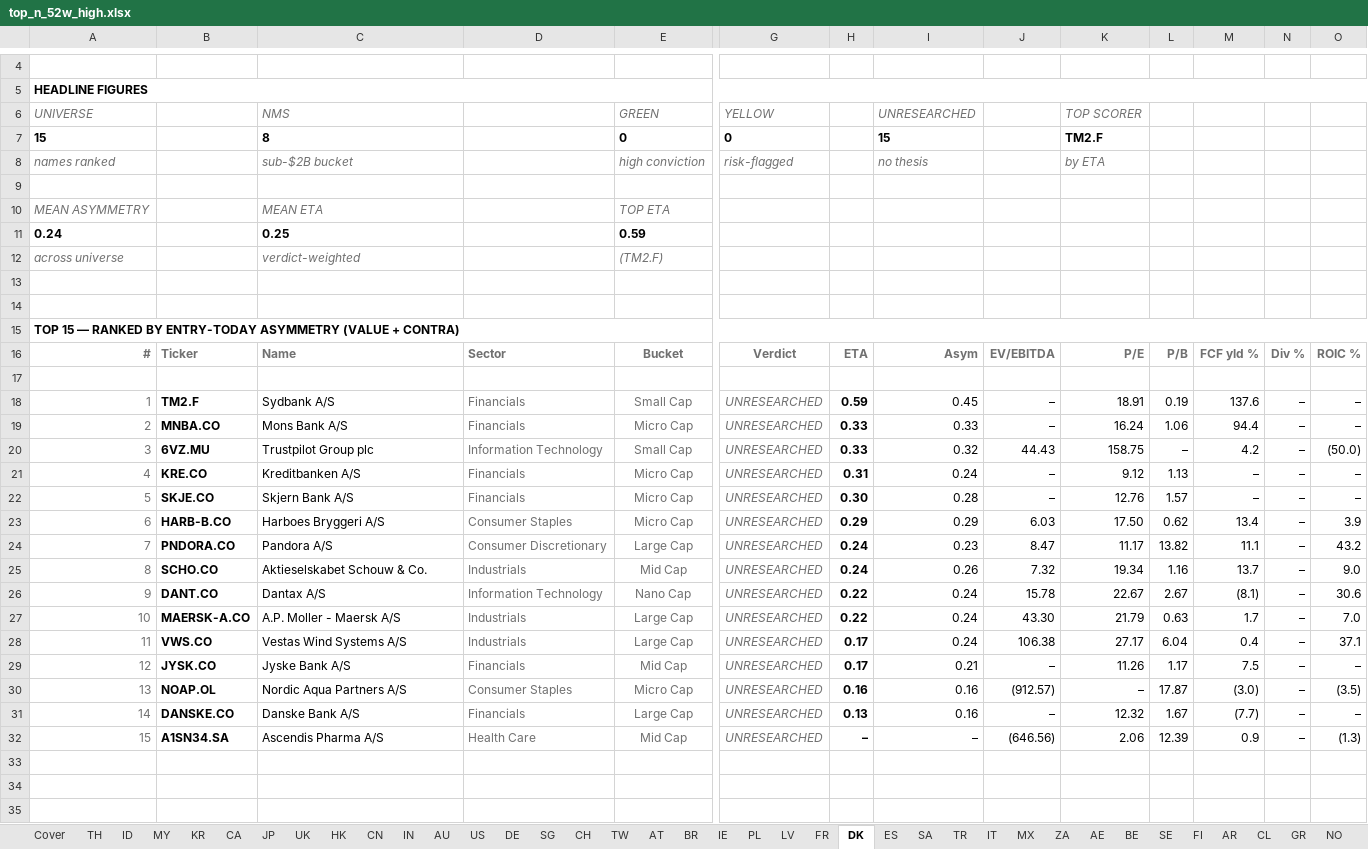
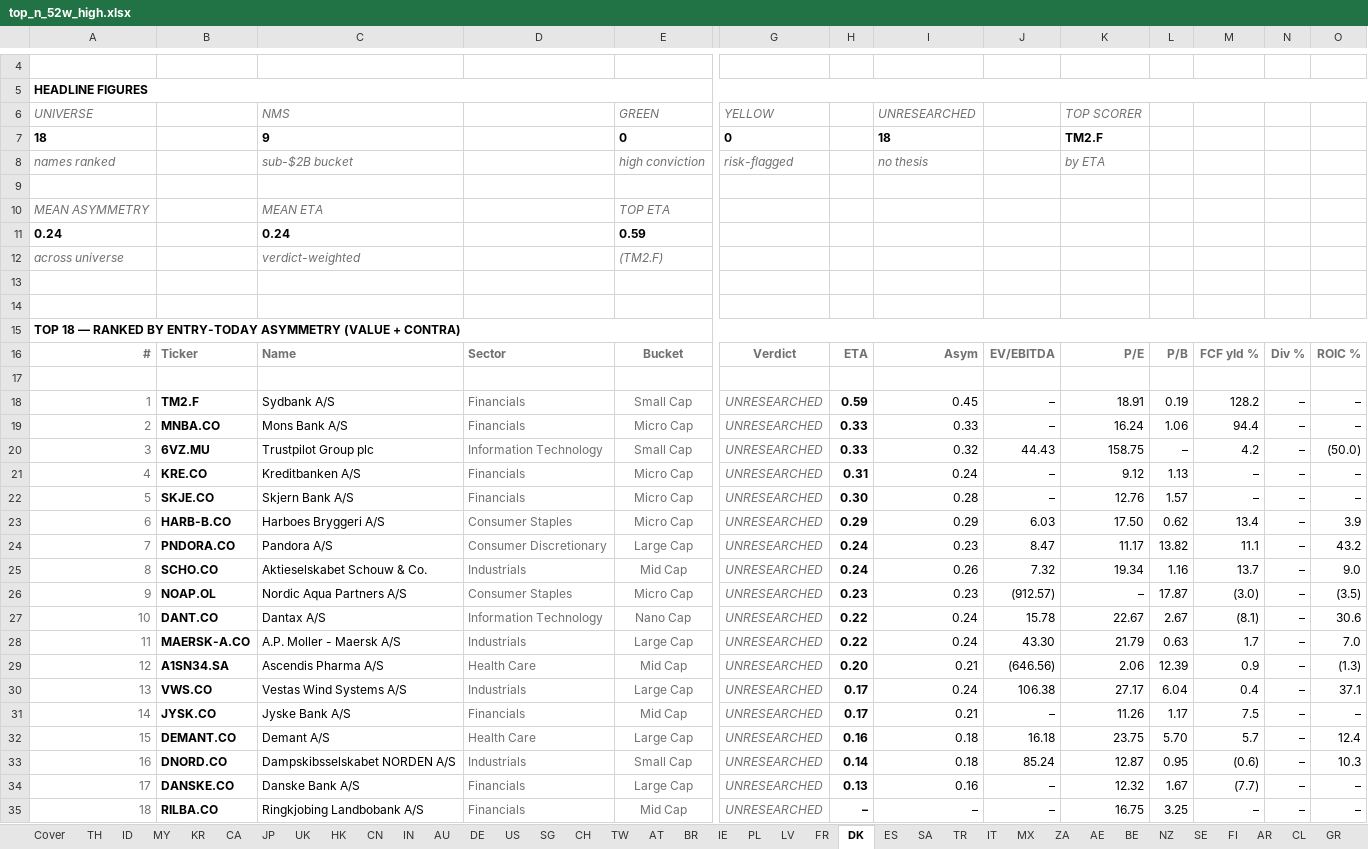
Before and after one commit to jupitersstring/cyclepapa, an Excel workbook: top_n_52w_high.xlsx, sheet DK, drawn as a sheet; only a part is shown, gaps mark what is left out; values as stored, in another font and other column widths than the file's, no borders; removed rows and columns are numbered as before the commit, all else as after; rows hold the shown columns only; the diff names each change by its address in the sheet, - before the commit and + after, or states it on an @@ line.

```diff
--- a/top_n_52w_high.xlsx (sheet DK)
+++ b/top_n_52w_high.xlsx (sheet DK)
@@ sheet tab order changed: Cover | TH | ID | MY | KR | CA | JP | UK | HK | CN | IN | AU | DE | US | SG | CH | TW | AT | BR | IE | PL | LV | FR | DK | ES | SA | TR | IT | MX | ZA | AE | BE | NZ | SE | FI | AR | CL | GR @@
-A7: 15
+A7: 18
-C7: 8
+C7: 9
-I7: 15
+I7: 18
-C11: 0.25
+C11: 0.24
-A15: TOP 15 — RANKED…
+A15: TOP 18 — RANKED…
-M18: 137.6
+M18: 128.2
+row 26: 9 | NOAP.OL | Nordic Aqua Partners A/S | Consumer Staples | Micro Cap | UNRESEARCHED | 0.23 | 0.23 | (912.57) | – | 17.87 | (3.0) | – | (3.5)
-A27: 9
+A27: 10
-A28: 10
+A28: 11
+row 29: 12 | A1SN34.SA | Ascendis Pharma A/S | Health Care | Mid Cap | UNRESEARCHED | 0.20 | 0.21 | (646.56) | 2.06 | 12.39 | 0.9 | – | (1.3)
-A30: 11
+A30: 13
-A31: 12
+A31: 14
-row 30: 13 | NOAP.OL | Nordic Aqua Partners A/S | Consumer Staples | Micro Cap | UNRESEARCHED | 0.16 | 0.16 | (912.57) | – | 17.87 | (3.0) | – | (3.5)
+row 32: 15 | DEMANT.CO | Demant A/S | Health Care | Large Cap | UNRESEARCHED | 0.16 | 0.18 | 16.18 | 23.75 | 5.70 | 5.7 | – | 12.4
+row 33: 16 | DNORD.CO | Dampskibsselskabet NORDEN A/S | Industrials | Small Cap | UNRESEARCHED | 0.14 | 0.18 | 85.24 | 12.87 | 0.95 | (0.6) | – | 10.3
-A34: 14
+A34: 17
-row 32: 15 | A1SN34.SA | Ascendis Pharma A/S | Health Care | Mid Cap | UNRESEARCHED | – | – | (646.56) | 2.06 | 12.39 | 0.9 | – | (1.3)
+row 35: 18 | RILBA.CO | Ringkjobing Landbobank A/S | Financials | Mid Cap | UNRESEARCHED | – | – | – | 16.75 | 3.25 | – | – | –
```
Also changed, not shown: sheet CH, sheet IE, sheet KR, sheet IT, sheet US, sheet NL, 29 more sheets, other sheet tabs, nms_multibagger_candidates.xlsx, otc_archetype_book.xlsx, 25 other files.
